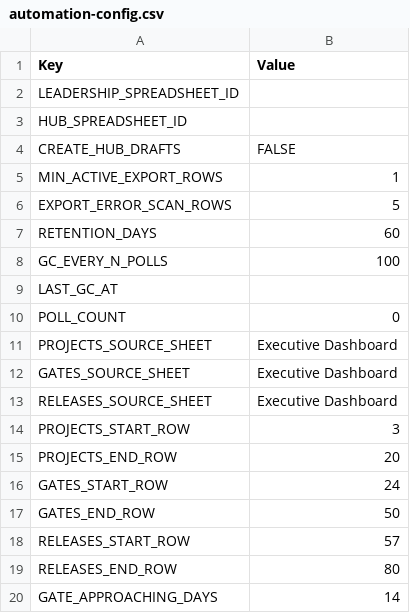
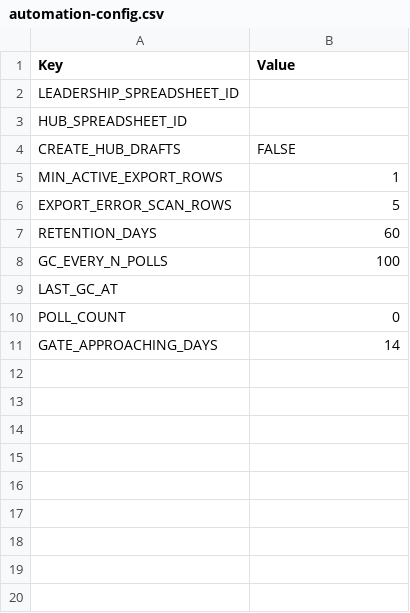
Before and after one commit to MidnightProject-MP/product-lifecycle-process, a CSV file: personal-assistant/schemas/automation-config.csv, drawn as a sheet.

Commit message:
Remove legacy automation normalized tabs

```diff
--- a/personal-assistant/schemas/automation-config.csv
+++ b/personal-assistant/schemas/automation-config.csv
@@ -10,11 +10,2 @@ LAST_GC_AT,
 POLL_COUNT,0
-PROJECTS_SOURCE_SHEET,Executive Dashboard
-GATES_SOURCE_SHEET,Executive Dashboard
-RELEASES_SOURCE_SHEET,Executive Dashboard
-PROJECTS_START_ROW,3
-PROJECTS_END_ROW,20
-GATES_START_ROW,24
-GATES_END_ROW,50
-RELEASES_START_ROW,57
-RELEASES_END_ROW,80
 GATE_APPROACHING_DAYS,14
```
Also changed, not shown: 8 other files.
